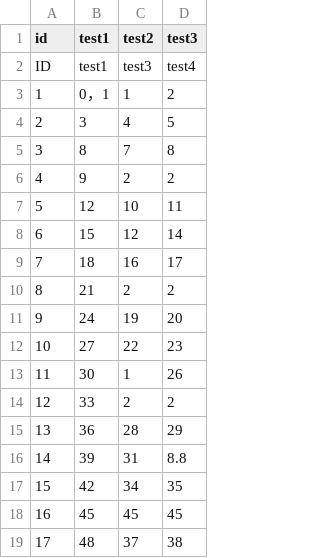
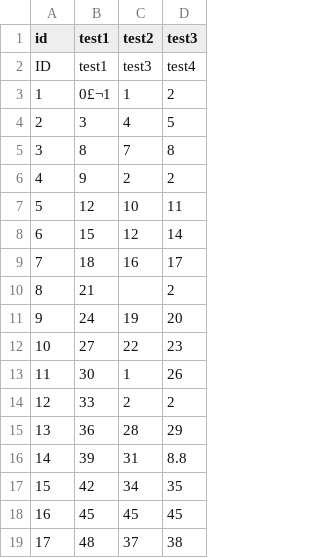
Before and after one commit to qyjbeijing2017/Chinese1990SGame, a CSV file: PaperWife/Assets/Resources/Configs/test.csv, drawn as a sheet; the diff names each change by its address in the sheet, - before the commit and + after, or states it on an @@ line.

```diff
--- a/PaperWife/Assets/Resources/Configs/test.csv
+++ b/PaperWife/Assets/Resources/Configs/test.csv
-B3 (test1): 0，1
+B3 (test1): 0£¬1
-C10 (test2): 2
+C10 (test2): (empty)
```
Also changed, not shown: 14 other files.
